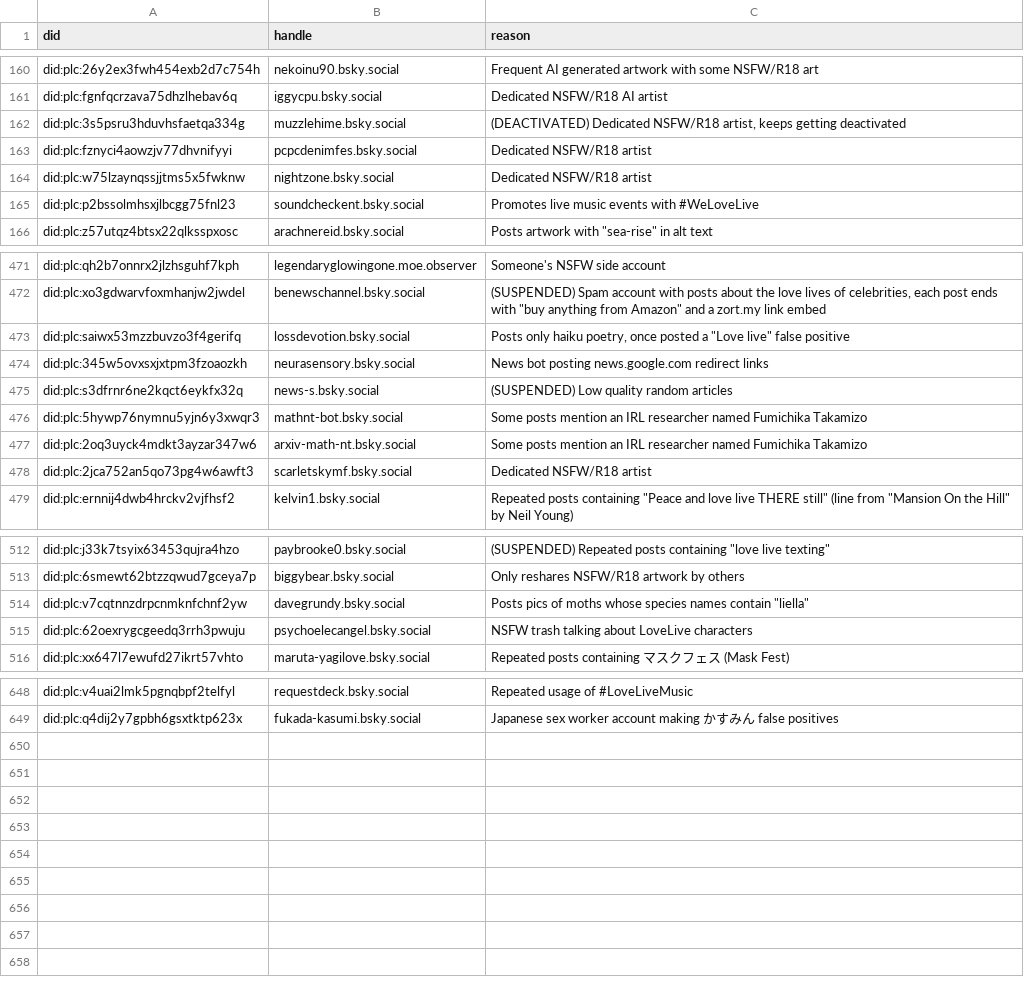
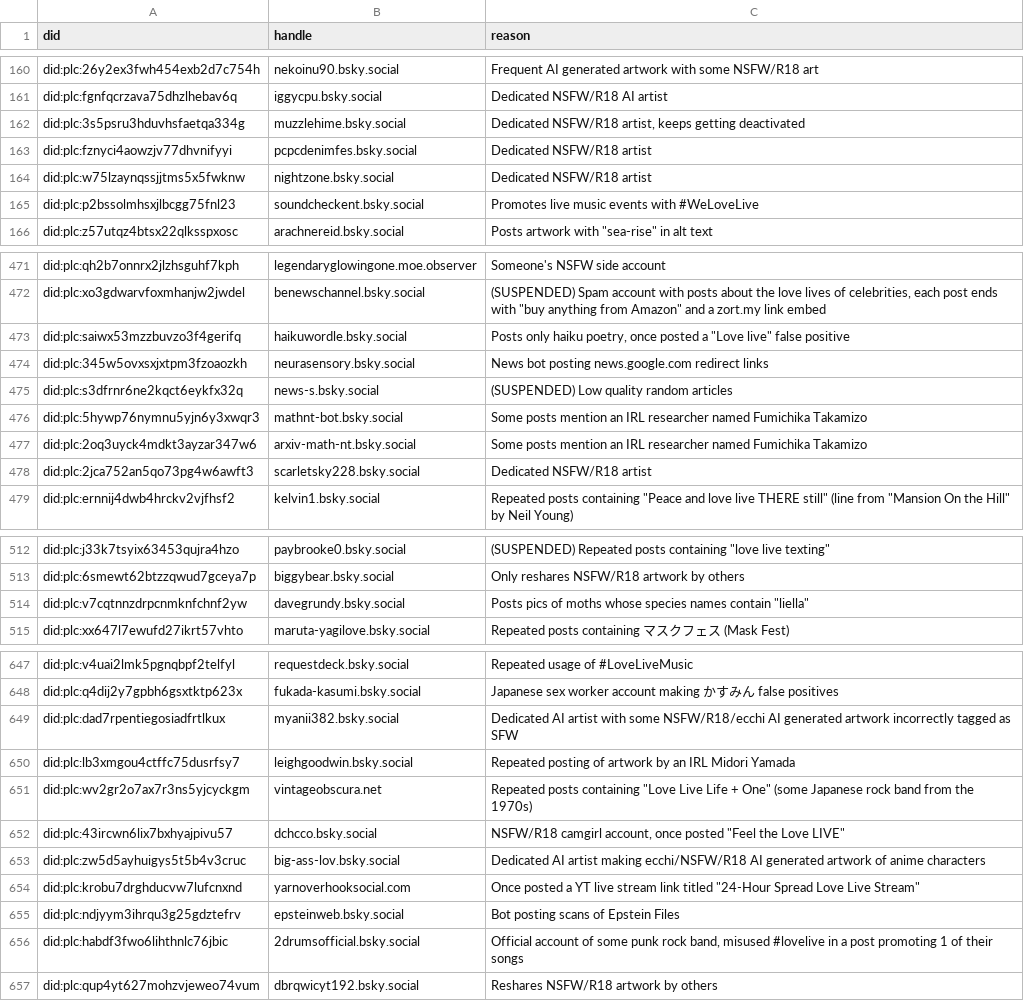
Before and after one commit to p1timmy/bsky-feeds, a CSV file: lists/lovelive_ignore_users.csv, drawn as a sheet; only a part is shown, gaps mark what is left out; the diff covers the shown part only.

Commit message:
Update LoveLive! feed lists
- Remove a couple deleted accounts
- Update some handles in ignore list
- Update deactivated/suspended labels
- Add accounts to media only and ignore lists added in the past week

```diff
--- a/lists/lovelive_ignore_users.csv
+++ b/lists/lovelive_ignore_users.csv
@@ -161,3 +161,3 @@ did:plc:26y2ex3fwh454exb2d7c754h,nekoinu90.bsky.social,"Frequent AI generated ar
 did:plc:fgnfqcrzava75dhzlhebav6q,iggycpu.bsky.social,"Dedicated NSFW/R18 AI artist"
-did:plc:3s5psru3hduvhsfaetqa334g,muzzlehime.bsky.social,"(DEACTIVATED) Dedicated NSFW/R18 artist, keeps getting deactivated"
+did:plc:3s5psru3hduvhsfaetqa334g,muzzlehime.bsky.social,"Dedicated NSFW/R18 artist, keeps getting deactivated"
 did:plc:fznyci4aowzjv77dhvnifyyi,pcpcdenimfes.bsky.social,"Dedicated NSFW/R18 artist"
@@ -472,3 +472,3 @@ did:plc:qh2b7onnrx2jlzhsguhf7kph,legendaryglowingone.moe.observer,"Someone's NSF
 did:plc:xo3gdwarvfoxmhanjw2jwdel,benewschannel.bsky.social,"(SUSPENDED) Spam account with posts about the love lives of celebrities, each post ends with ""buy anything from Amazon"" and a zort.my link embed"
-did:plc:saiwx53mzzbuvzo3f4gerifq,lossdevotion.bsky.social,"Posts only haiku poetry, once posted a ""Love live"" false positive"
+did:plc:saiwx53mzzbuvzo3f4gerifq,haikuwordle.bsky.social,"Posts only haiku poetry, once posted a ""Love live"" false positive"
 did:plc:345w5ovxsxjxtpm3fzoaozkh,neurasensory.bsky.social,"News bot posting news.google.com redirect links"
@@ -477,3 +477,3 @@ did:plc:5hywp76nymnu5yjn6y3xwqr3,mathnt-bot.bsky.social,"Some posts mention an I
 did:plc:2oq3uyck4mdkt3ayzar347w6,arxiv-math-nt.bsky.social,"Some posts mention an IRL researcher named Fumichika Takamizo"
-did:plc:2jca752an5qo73pg4w6awft3,scarletskymf.bsky.social,"Dedicated NSFW/R18 artist"
+did:plc:2jca752an5qo73pg4w6awft3,scarletsky228.bsky.social,"Dedicated NSFW/R18 artist"
 did:plc:ernnij4dwb4hrckv2vjfhsf2,kelvin1.bsky.social,"Repeated posts containing ""Peace and love live THERE still"" (line from ""Mansion On the Hill"" by Neil Young)"
@@ -514,3 +514,2 @@ did:plc:6smewt62btzzqwud7gceya7p,biggybear.bsky.social,"Only reshares NSFW/R18 a
 did:plc:v7cqtnnzdrpcnmknfchnf2yw,davegrundy.bsky.social,"Posts pics of moths whose species names contain ""liella"""
-did:plc:62oexrygcgeedq3rrh3pwuju,psychoelecangel.bsky.social,"NSFW trash talking about LoveLive characters"
 did:plc:xx647l7ewufd27ikrt57vhto,maruta-yagilove.bsky.social,"Repeated posts containing マスクフェス (Mask Fest)"
@@ -649 +648,10 @@ did:plc:v4uai2lmk5pgnqbpf2telfyl,requestdeck.bsky.social,"Repeated usage of #Lov
 did:plc:q4dij2y7gpbh6gsxtktp623x,fukada-kasumi.bsky.social,"Japanese sex worker account making かすみん false positives"
+did:plc:dad7rpentiegosiadfrtlkux,myanii382.bsky.social,"Dedicated AI artist with some NSFW/R18/ecchi AI generated artwork incorrectly tagged as SFW"
+did:plc:lb3xmgou4ctffc75dusrfsy7,leighgoodwin.bsky.social,"Repeated posting of artwork by an IRL Midori Yamada"
+did:plc:wv2gr2o7ax7r3ns5yjcyckgm,vintageobscura.net,"Repeated posts containing ""Love Live Life + One"" (some Japanese rock band from the 1970s)"
+did:plc:43ircwn6lix7bxhyajpivu57,dchcco.bsky.social,"NSFW/R18 camgirl account, once posted ""Feel the Love LIVE"""
+did:plc:zw5d5ayhuigys5t5b4v3cruc,big-ass-lov.bsky.social,"Dedicated AI artist making ecchi/NSFW/R18 AI generated artwork of anime characters"
+did:plc:krobu7drghducvw7lufcnxnd,yarnoverhooksocial.com,"Once posted a YT live stream link titled ""24-Hour Spread Love Live Stream"""
+did:plc:ndjyym3ihrqu3g25gdztefrv,epsteinweb.bsky.social,"Bot posting scans of Epstein Files"
+did:plc:habdf3fwo6lihthnlc76jbic,2drumsofficial.bsky.social,"Official account of some punk rock band, misused #lovelive in a post promoting 1 of their songs"
+did:plc:qup4yt627mohzvjeweo74vum,dbrqwicyt192.bsky.social,"Reshares NSFW/R18 artwork by others"
```
Also changed, not shown: 4 edited cells elsewhere in this file, lists/lovelive_users_media_only.csv.
